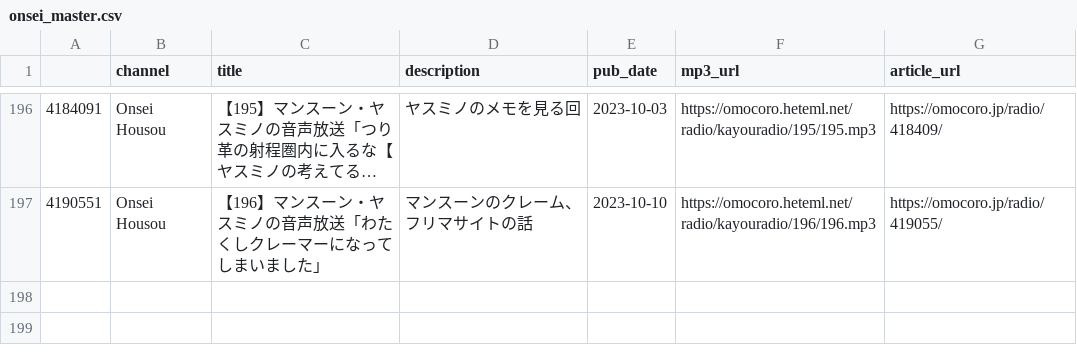
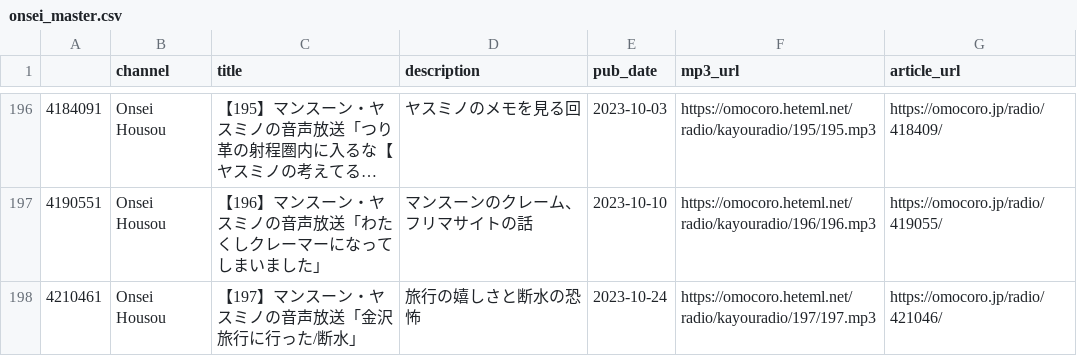
Before and after one commit to tosh1mu/omcr_radio, a CSV file: csv/onsei_master.csv, drawn as a sheet; only a part is shown, gaps mark what is left out; long unchanged cells end in ….

```diff
--- a/csv/onsei_master.csv
+++ b/csv/onsei_master.csv
@@ -197 +197,2 @@
 4190551,Onsei Housou,【196】マンスーン・ヤスミノの音声放送「わたくしクレーマーになってしまいました」,マンスーンのクレーム、フリマサイトの話,2023-10-10,https://omocoro.heteml.net/radio/kayouradio/196/196.mp3,https://omocoro.jp/radio/419055/
+4210461,Onsei Housou,【197】マンスーン・ヤスミノの音声放送「金沢旅行に行った/断水」,旅行の嬉しさと断水の恐怖,2023-10-24,https://omocoro.heteml.net/radio/kayouradio/197/197.mp3,https://omocoro.jp/radio/421046/
```
Also changed, not shown: csv/now_master.csv, 3 other files.
